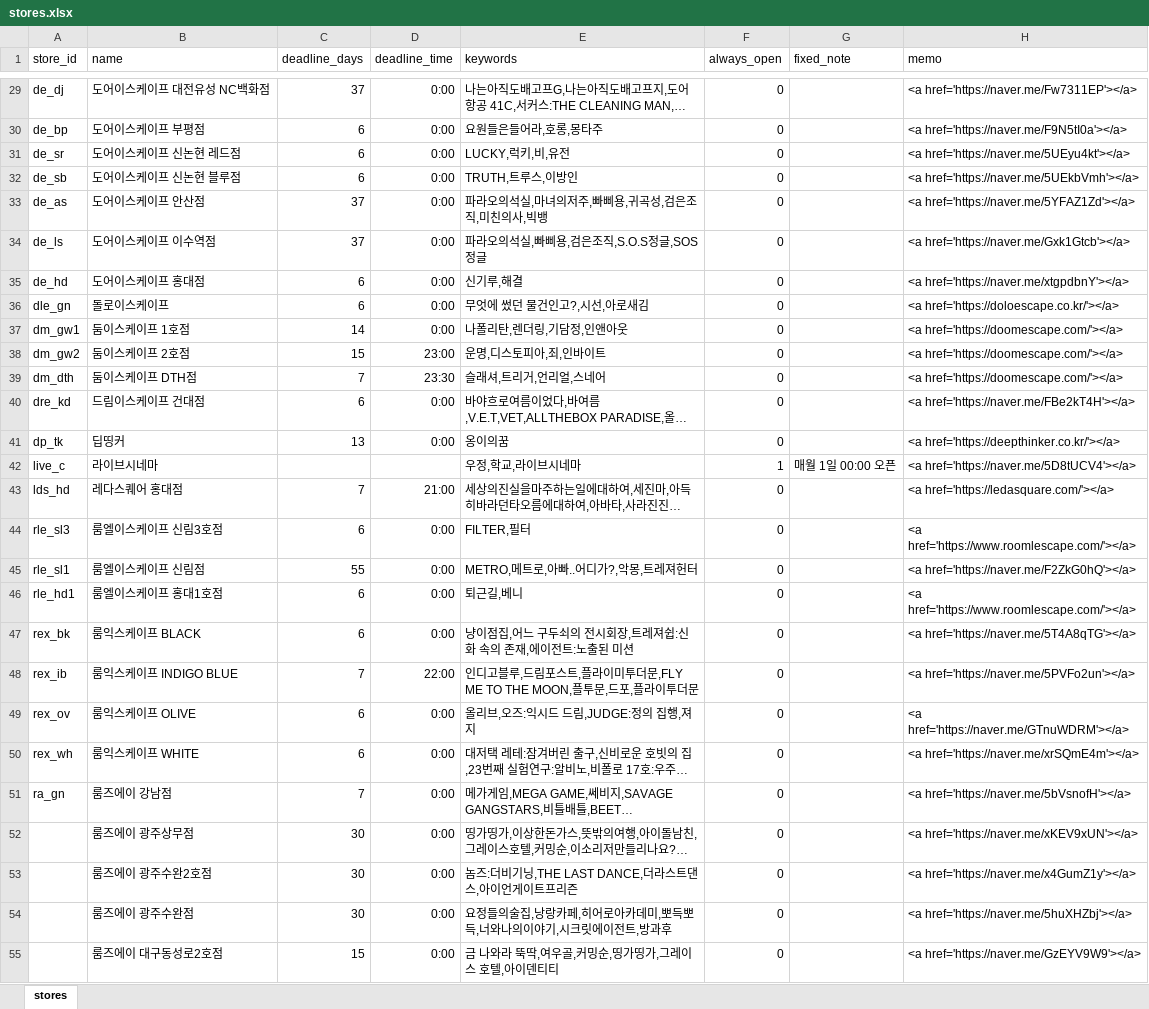
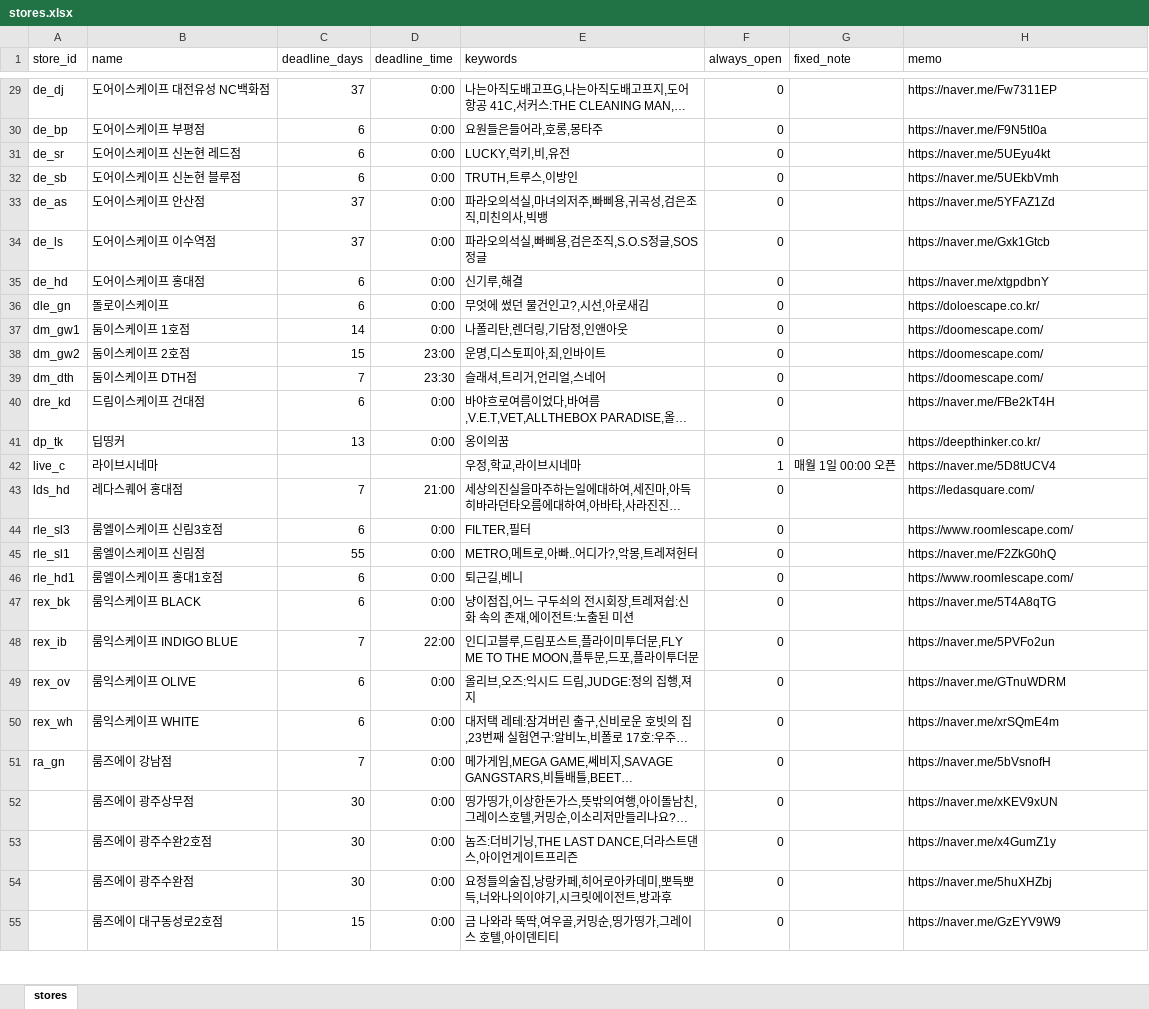
Before and after one commit to b0kt2a/BOKTEA_RSVN, an Excel workbook: stores.xlsx, sheet stores, drawn as a sheet; only a part is shown, gaps mark what is left out; long unchanged cells end in …; values as stored, in another font and other column widths than the file's, no borders; the diff covers the shown part only; the diff names each change by its address in the sheet, - before the commit and + after, or states it on an @@ line.

```diff
--- a/stores.xlsx (sheet stores)
+++ b/stores.xlsx (sheet stores)
-H29 (memo): <a href='https://naver.me/Fw7311EP'></a>
+H29 (memo): https://naver.me/Fw7311EP
-H30 (memo): <a href='https://naver.me/F9N5tI0a'></a>
+H30 (memo): https://naver.me/F9N5tI0a
-H31 (memo): <a href='https://naver.me/5UEyu4kt'></a>
+H31 (memo): https://naver.me/5UEyu4kt
-H32 (memo): <a href='https://naver.me/5UEkbVmh'></a>
+H32 (memo): https://naver.me/5UEkbVmh
-H33 (memo): <a href='https://naver.me/5YFAZ1Zd'></a>
+H33 (memo): https://naver.me/5YFAZ1Zd
-H34 (memo): <a href='https://naver.me/Gxk1Gtcb'></a>
+H34 (memo): https://naver.me/Gxk1Gtcb
-H35 (memo): <a href='https://naver.me/xtgpdbnY'></a>
+H35 (memo): https://naver.me/xtgpdbnY
-H36 (memo): <a href='https://doloescape.co.kr/'></a>
+H36 (memo): https://doloescape.co.kr/
-H37:H39 (memo): <a href='https://doomescape.com/'></a>
+H37:H39 (memo): https://doomescape.com/
-H40 (memo): <a href='https://naver.me/FBe2kT4H'></a>
+H40 (memo): https://naver.me/FBe2kT4H
-H41 (memo): <a href='https://deepthinker.co.kr/'></a>
+H41 (memo): https://deepthinker.co.kr/
-H42 (memo): <a href='https://naver.me/5D8tUCV4'></a>
+H42 (memo): https://naver.me/5D8tUCV4
-H43 (memo): <a href='https://ledasquare.com/'></a>
+H43 (memo): https://ledasquare.com/
-H44 (memo): <a href='https://www.roomlescape.com/'></a>
+H44 (memo): https://www.roomlescape.com/
-H45 (memo): <a href='https://naver.me/F2ZkG0hQ'></a>
+H45 (memo): https://naver.me/F2ZkG0hQ
-H46 (memo): <a href='https://www.roomlescape.com/'></a>
+H46 (memo): https://www.roomlescape.com/
-H47 (memo): <a href='https://naver.me/5T4A8qTG'></a>
+H47 (memo): https://naver.me/5T4A8qTG
-H48 (memo): <a href='https://naver.me/5PVFo2un'></a>
+H48 (memo): https://naver.me/5PVFo2un
-H49 (memo): <a href='https://naver.me/GTnuWDRM'></a>
+H49 (memo): https://naver.me/GTnuWDRM
-H50 (memo): <a href='https://naver.me/xrSQmE4m'></a>
+H50 (memo): https://naver.me/xrSQmE4m
-H51 (memo): <a href='https://naver.me/5bVsnofH'></a>
+H51 (memo): https://naver.me/5bVsnofH
-H52 (memo): <a href='https://naver.me/xKEV9xUN'></a>
+H52 (memo): https://naver.me/xKEV9xUN
-H53 (memo): <a href='https://naver.me/x4GumZ1y'></a>
+H53 (memo): https://naver.me/x4GumZ1y
-H54 (memo): <a href='https://naver.me/5huXHZbj'></a>
+H54 (memo): https://naver.me/5huXHZbj
-H55 (memo): <a href='https://naver.me/GzEYV9W9'></a>
+H55 (memo): https://naver.me/GzEYV9W9
```
Also changed, not shown: 1 added row, 156 edited cells and cell formats elsewhere in this sheet, 5 other files.
